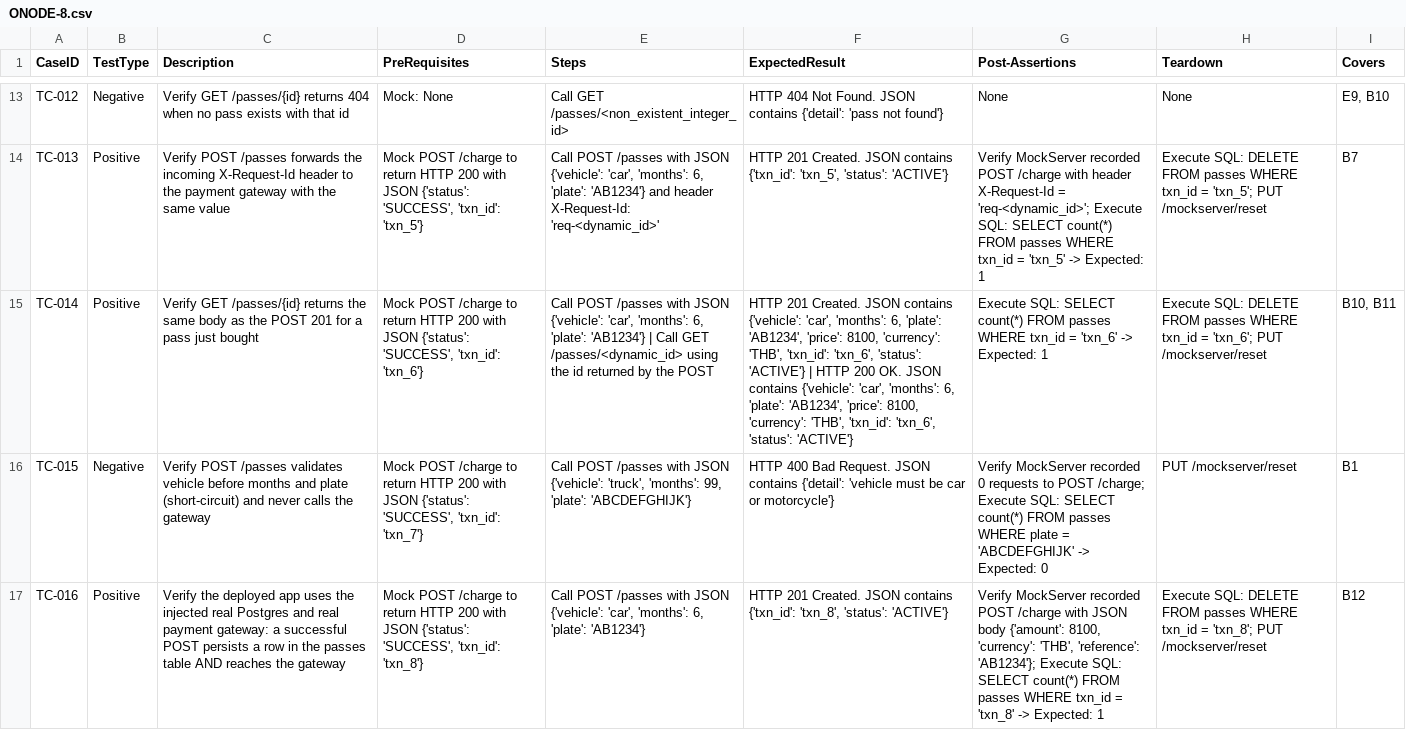
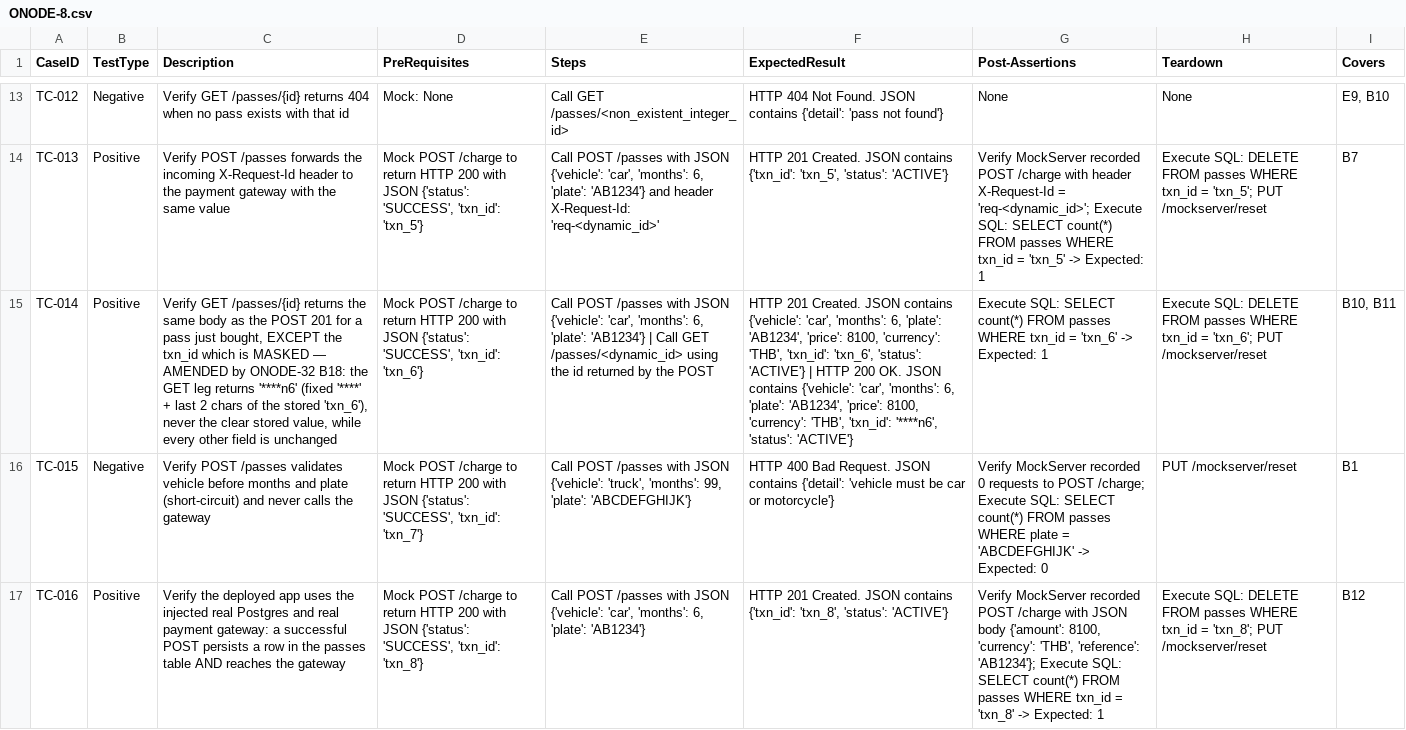
Before and after one commit to sakon779-lab/qa-automation-repo, a CSV file: test_designs/ONODE-8.csv, drawn as a sheet; only a part is shown, gaps mark what is left out; the diff names each change by its address in the sheet, - before the commit and + after, or states it on an @@ line.

Commit message:
Add test design for ONODE-8

```diff
--- a/test_designs/ONODE-8.csv
+++ b/test_designs/ONODE-8.csv
-C15 (Description): …pass just bought
+C15 (Description): …pass just bought, EXCEPT the txn_id which is MASKED — AMENDED by ONODE-32 B18: the GET leg returns '****n6' (fixed '****' + last 2 chars of the stored 'txn_6'), never the clear stored value, while every other field is unchanged
-F15 (ExpectedResult): …'THB', 'txn_id': 'txn_6', 'status': 'ACTIVE'}
+F15 (ExpectedResult): …'THB', 'txn_id': '****n6', 'status': 'ACTIVE'}
```
